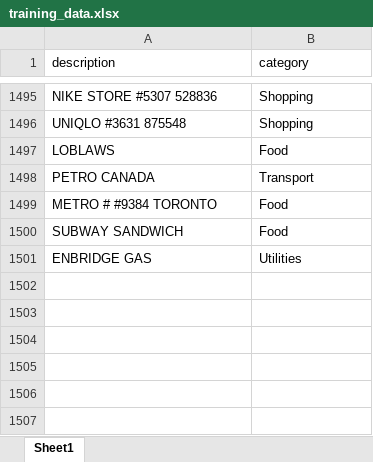
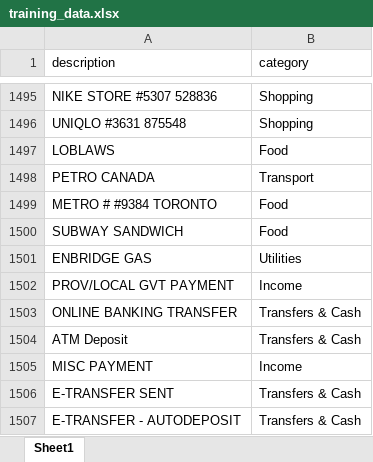
Before and after one commit to AhmadNaweenSamandar/AlgoFinance, an Excel workbook: packages/server/src/models/training_data.xlsx, sheet Sheet1, drawn as a sheet; only a part is shown, gaps mark what is left out; values as stored, in another font and other column widths than the file's, no borders; the diff names each change by its address in the sheet, - before the commit and + after, or states it on an @@ line.

```diff
--- a/packages/server/src/models/training_data.xlsx (sheet Sheet1)
+++ b/packages/server/src/models/training_data.xlsx (sheet Sheet1)
+row 1502: PROV/LOCAL GVT PAYMENT | Income
+row 1503: ONLINE BANKING TRANSFER | Transfers & Cash
+row 1504: ATM Deposit | Transfers & Cash
+row 1505: MISC PAYMENT | Income
+row 1506: E-TRANSFER SENT | Transfers & Cash
+row 1507: E-TRANSFER - AUTODEPOSIT | Transfers & Cash
```
Also changed, not shown: 7 other files.
